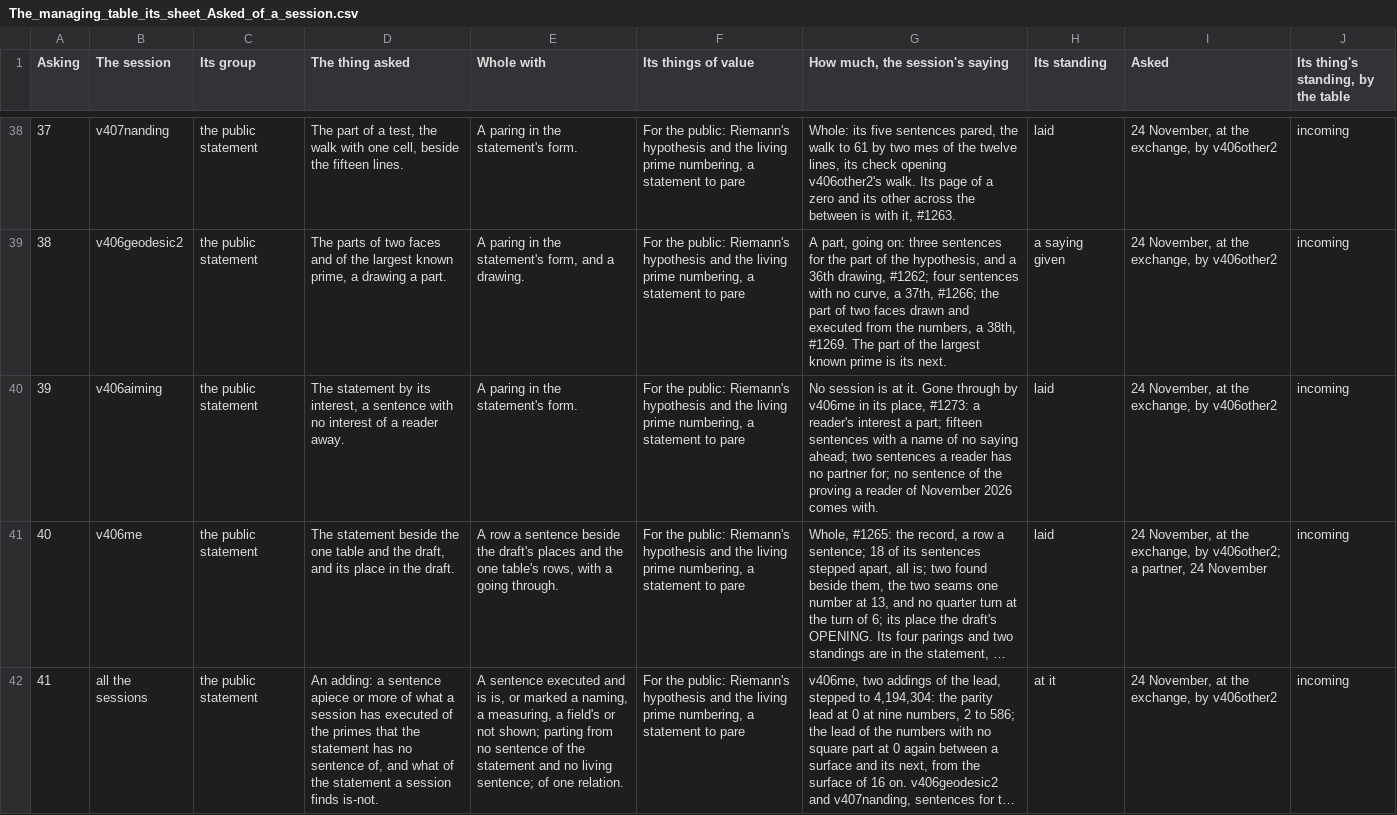
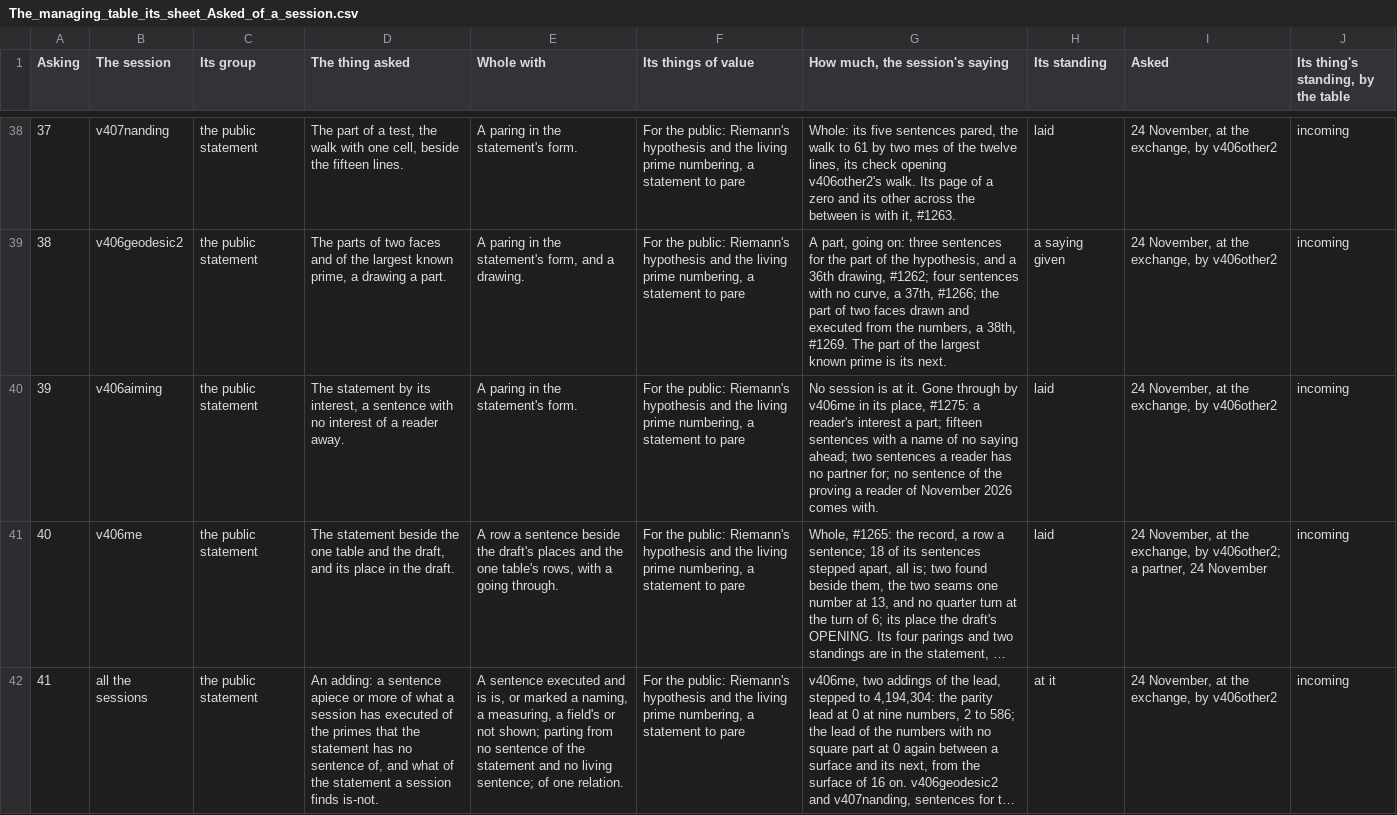
Before and after one commit to chris-j-handel/corus, a CSV file: incoming/v406me/The_managing_table_its_sheet_Asked_of_a_session.csv, drawn as a sheet; only a part is shown, gaps mark what is left out; long unchanged cells end in …; the diff names each change by its address in the sheet, - before the commit and + after, or states it on an @@ line.

```diff
--- a/incoming/v406me/The_managing_table_its_sheet_Asked_of_a_session.csv
+++ b/incoming/v406me/The_managing_table_its_sheet_Asked_of_a_session.csv
-G40 (How much, the session's saying): …its place, #1273: a reader's…
+G40 (How much, the session's saying): …its place, #1275: a reader's…
```
